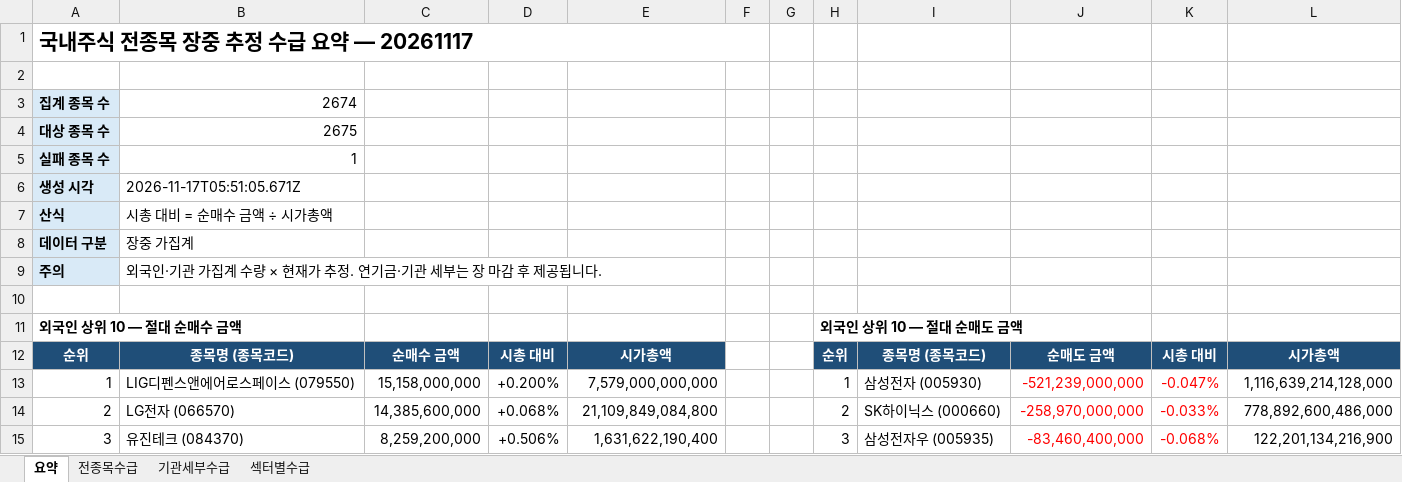
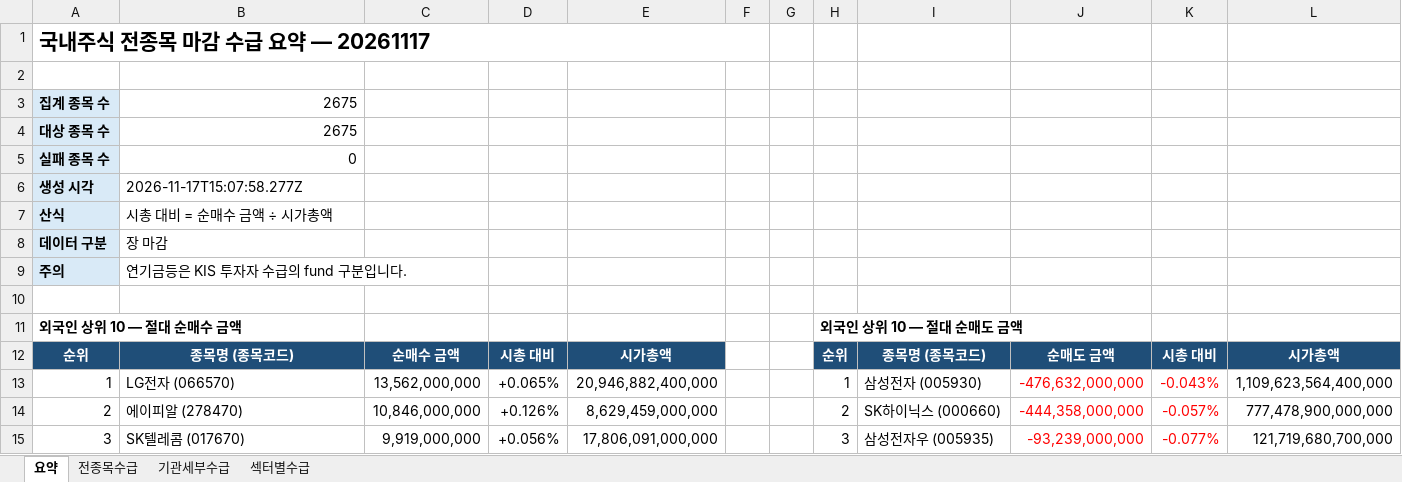
Before and after one commit to HeeChaNY/stock-market-dashboards, an Excel workbook: dashboard/latest-flow.xlsx, sheet 요약, drawn as a sheet; only a part is shown; values as stored, in another font and other column widths than the file's, no borders; the diff covers the shown part only; the diff names each change by its address in the sheet, - before the commit and + after, or states it on an @@ line.

```diff
--- a/dashboard/latest-flow.xlsx (sheet 요약)
+++ b/dashboard/latest-flow.xlsx (sheet 요약)
-A1: 국내주식 전종목 장중 추정 수급 요약 — 20261117
+A1: 국내주식 전종목 마감 수급 요약 — 20261117
-B3: 2674
+B3: 2675
-B5: 1
+B5: 0
-B6: 2026-11-17T05:51:05.671Z
+B6: 2026-11-17T15:07:58.277Z
-B8: 장중 가집계
+B8: 장 마감
-B9: 외국인·기관 가집계 수량 × 현재가 추정. 연기금·기관 세부는 장 마감 후 제공됩니다.
+B9: 연기금등은 KIS 투자자 수급의 fund 구분입니다.
-B13: LIG디펜스앤에어로스페이스 (079550)
+B13: LG전자 (066570)
-C13: 15,158,000,000
+C13: 13,562,000,000
-D13: +0.200%
+D13: +0.065%
-E13: 7,579,000,000,000
+E13: 20,946,882,400,000
-J13: -521,239,000,000
+J13: -476,632,000,000
-K13: -0.047%
+K13: -0.043%
-L13: 1,116,639,214,128,000
+L13: 1,109,623,564,400,000
-B14: LG전자 (066570)
+B14: 에이피알 (278470)
-C14: 14,385,600,000
+C14: 10,846,000,000
-D14: +0.068%
+D14: +0.126%
-E14: 21,109,849,084,800
+E14: 8,629,459,000,000
-J14: -258,970,000,000
+J14: -444,358,000,000
-K14: -0.033%
+K14: -0.057%
-L14: 778,892,600,486,000
+L14: 777,478,900,000,000
-B15: 유진테크 (084370)
+B15: SK텔레콤 (017670)
-C15: 8,259,200,000
+C15: 9,919,000,000
-D15: +0.506%
+D15: +0.056%
-E15: 1,631,622,190,400
+E15: 17,806,091,000,000
-J15: -83,460,400,000
+J15: -93,239,000,000
-K15: -0.068%
+K15: -0.077%
-L15: 122,201,134,216,900
+L15: 121,719,680,700,000
```
Also changed, not shown: 57 added rows, 29 removed rows and 68 edited cells elsewhere in this sheet, sheet 기관세부수급, sheet 전종목수급, sheet 섹터별수급, 1 other file.
